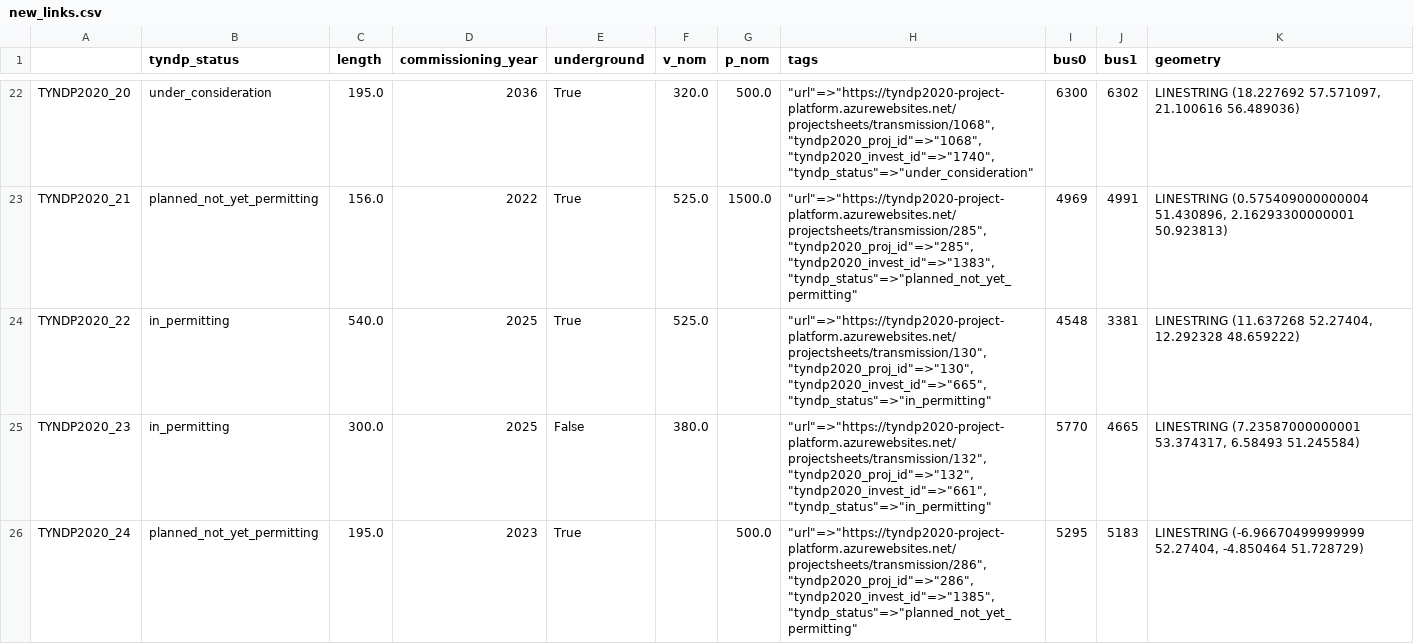
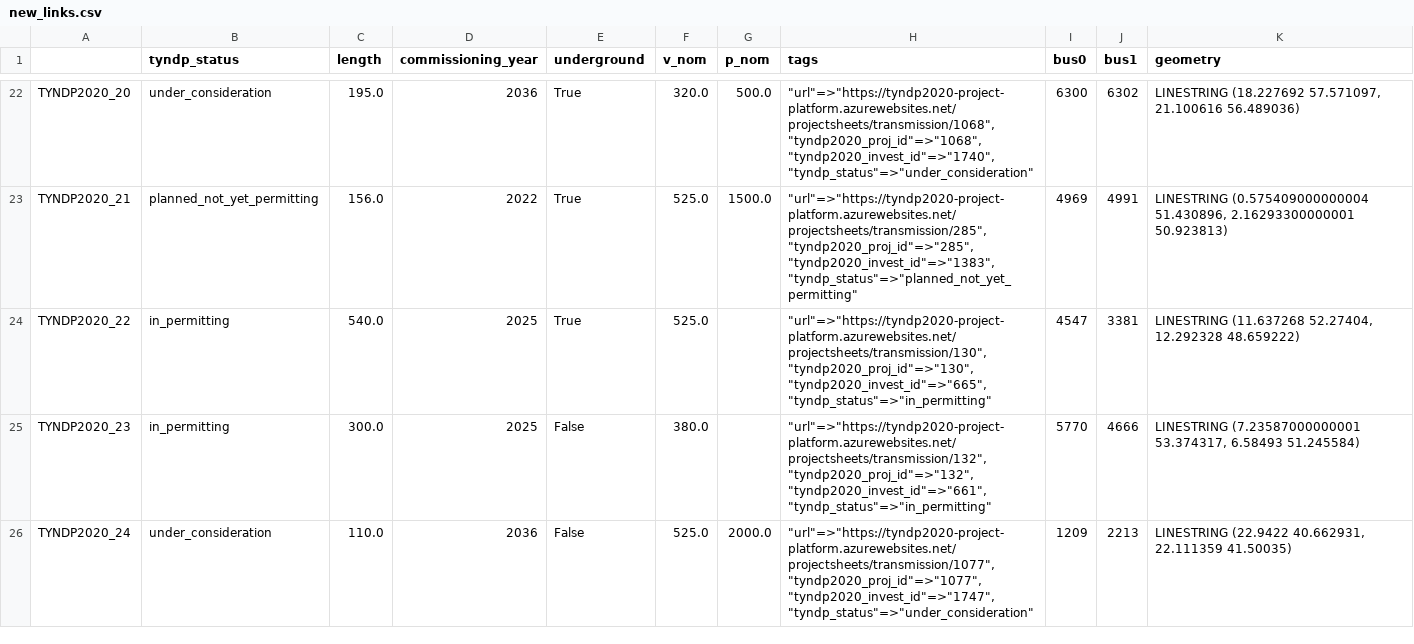
Before and after one commit to PyPSA/pypsa-eur, a CSV file: data/tyndp2020/new_links.csv, drawn as a sheet; only a part is shown, gaps mark what is left out; the diff covers the shown part only.

Commit message:
Update TYNDP2020 data & finalize its integration
- building base network works
- add warning if asset which is to be upgraded does not exist

```diff
--- a/data/tyndp2020/new_links.csv
+++ b/data/tyndp2020/new_links.csv
@@ -23,4 +23,4 @@ TYNDP2020_20,under_consideration,195.0,2036,True,320.0,500.0,"""url""=>""https:/
 TYNDP2020_21,planned_not_yet_permitting,156.0,2022,True,525.0,1500.0,"""url""=>""https://tyndp2020-project-platform.azurewebsites.net/projectsheets/transmission/285"", ""tyndp2020_proj_id""=>""285"", ""tyndp2020_invest_id""=>""1383"", ""tyndp_status""=>""planned_not_yet_permitting""",4969,4991,"LINESTRING (0.575409000000004 51.430896, 2.16293300000001 50.923813)"
-TYNDP2020_22,in_permitting,540.0,2025,True,525.0,,"""url""=>""https://tyndp2020-project-platform.azurewebsites.net/projectsheets/transmission/130"", ""tyndp2020_proj_id""=>""130"", ""tyndp2020_invest_id""=>""665"", ""tyndp_status""=>""in_permitting""",4548,3381,"LINESTRING (11.637268 52.27404, 12.292328 48.659222)"
-TYNDP2020_23,in_permitting,300.0,2025,False,380.0,,"""url""=>""https://tyndp2020-project-platform.azurewebsites.net/projectsheets/transmission/132"", ""tyndp2020_proj_id""=>""132"", ""tyndp2020_invest_id""=>""661"", ""tyndp_status""=>""in_permitting""",5770,4665,"LINESTRING (7.23587000000001 53.374317, 6.58493 51.245584)"
-TYNDP2020_24,planned_not_yet_permitting,195.0,2023,True,,500.0,"""url""=>""https://tyndp2020-project-platform.azurewebsites.net/projectsheets/transmission/286"", ""tyndp2020_proj_id""=>""286"", ""tyndp2020_invest_id""=>""1385"", ""tyndp_status""=>""planned_not_yet_permitting""",5295,5183,"LINESTRING (-6.96670499999999 52.27404, -4.850464 51.728729)"
+TYNDP2020_22,in_permitting,540.0,2025,True,525.0,,"""url""=>""https://tyndp2020-project-platform.azurewebsites.net/projectsheets/transmission/130"", ""tyndp2020_proj_id""=>""130"", ""tyndp2020_invest_id""=>""665"", ""tyndp_status""=>""in_permitting""",4547,3381,"LINESTRING (11.637268 52.27404, 12.292328 48.659222)"
+TYNDP2020_23,in_permitting,300.0,2025,False,380.0,,"""url""=>""https://tyndp2020-project-platform.azurewebsites.net/projectsheets/transmission/132"", ""tyndp2020_proj_id""=>""132"", ""tyndp2020_invest_id""=>""661"", ""tyndp_status""=>""in_permitting""",5770,4666,"LINESTRING (7.23587000000001 53.374317, 6.58493 51.245584)"
+TYNDP2020_24,under_consideration,110.0,2036,False,525.0,2000.0,"""url""=>""https://tyndp2020-project-platform.azurewebsites.net/projectsheets/transmission/1077"", ""tyndp2020_proj_id""=>""1077"", ""tyndp2020_invest_id""=>""1747"", ""tyndp_status""=>""under_consideration""",1209,2213,"LINESTRING (22.9422 40.662931, 22.111359 41.50035)"
```
Also changed, not shown: 8 added rows, 2 removed rows and 71 edited cells elsewhere in this file, data/tyndp2020/new_buses.csv, data/tyndp2020/new_lines.csv, 8 other files.
